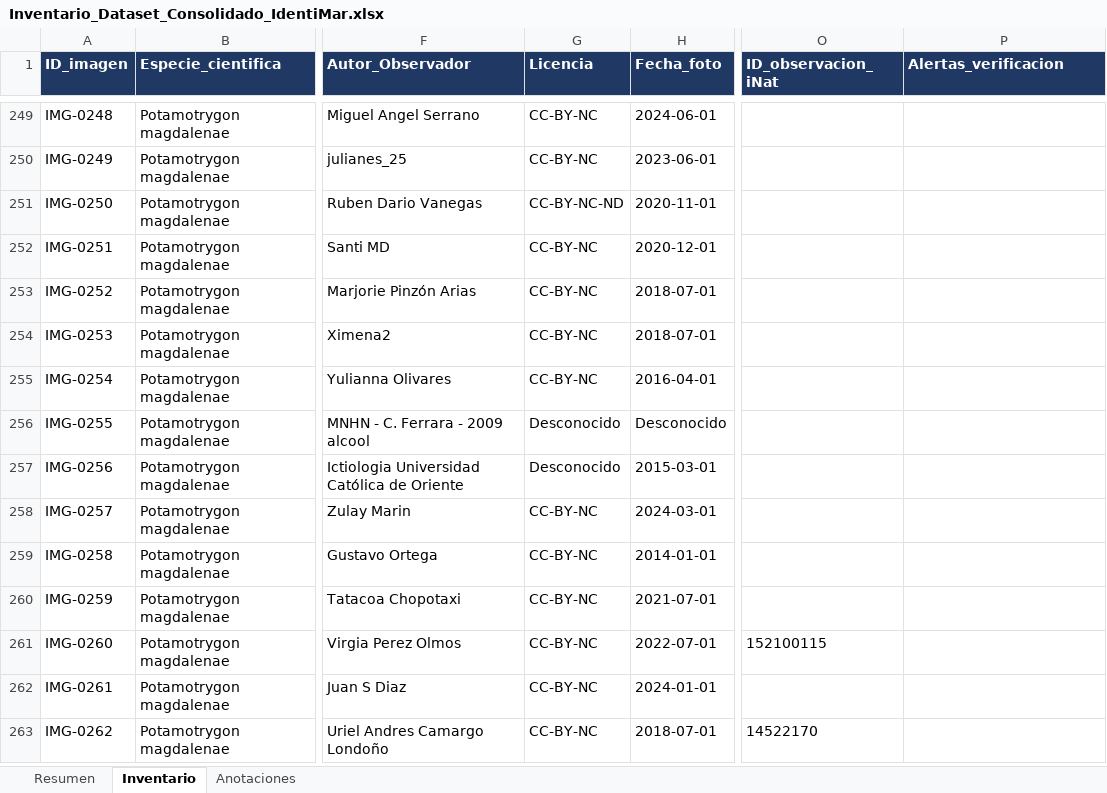
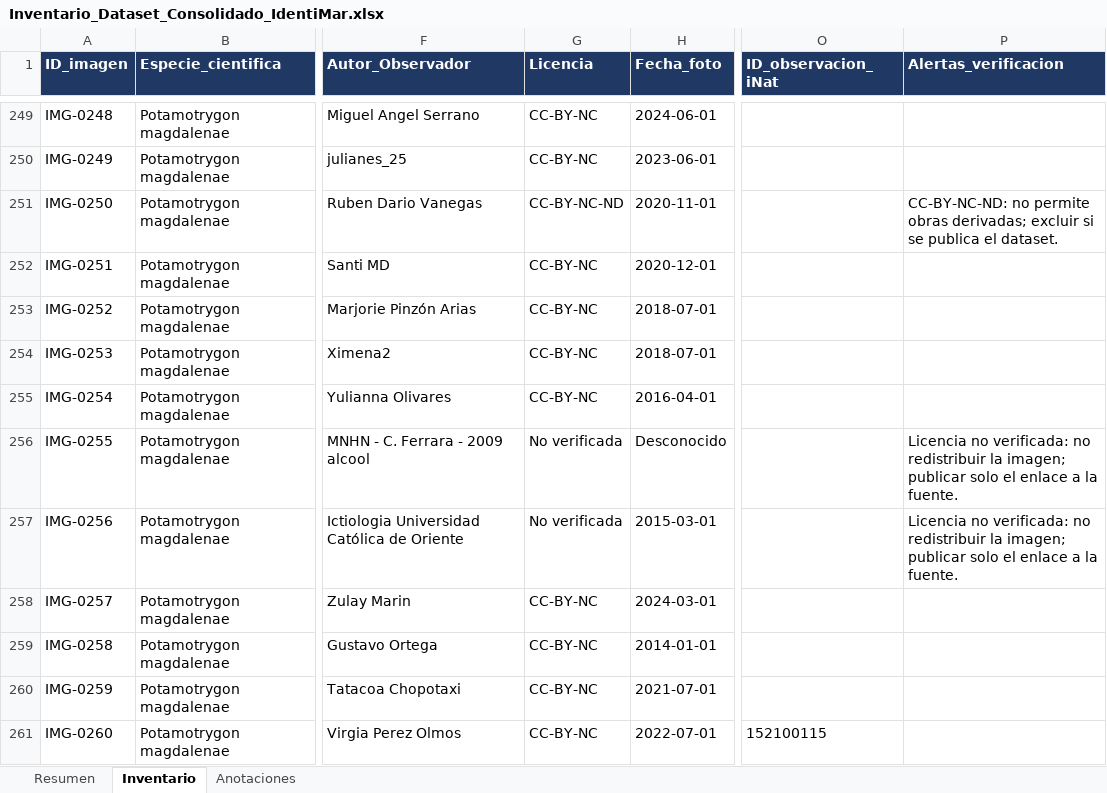
Before and after one commit to Karencgx/identimar, an Excel workbook: docs/Inventario_Dataset_Consolidado_IdentiMar.xlsx, sheet Inventario, drawn as a sheet; only a part is shown, gaps mark what is left out; the shorter side is filled out with more unchanged rows; values as stored, in another font and other column widths than the file's, no borders; charts and pictures not drawn; the diff covers the shown part only; the diff names each change by its address in the sheet, - before the commit and + after, or states it on an @@ line.

```diff
--- a/docs/Inventario_Dataset_Consolidado_IdentiMar.xlsx (sheet Inventario)
+++ b/docs/Inventario_Dataset_Consolidado_IdentiMar.xlsx (sheet Inventario)
-P251 (Alertas_verificacion): (empty)
+P251 (Alertas_verificacion): CC-BY-NC-ND: no permite obras derivadas; excluir si se publica el dataset.
-G256:G257 (Licencia): Desconocido
+G256:G257 (Licencia): No verificada
-P256:P257 (Alertas_verificacion): (empty)
+P256:P257 (Alertas_verificacion): Licencia no verificada: no redistribuir la imagen; publicar solo el enlace a la fuente.
```
Also changed, not shown: 37 edited cells elsewhere in this sheet, sheet Resumen, formulas that keep their value, charts or pictures.
